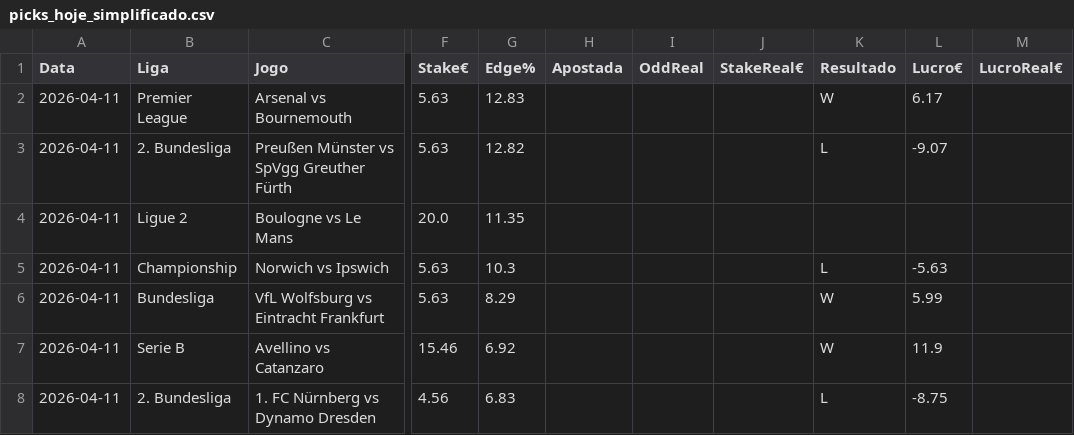
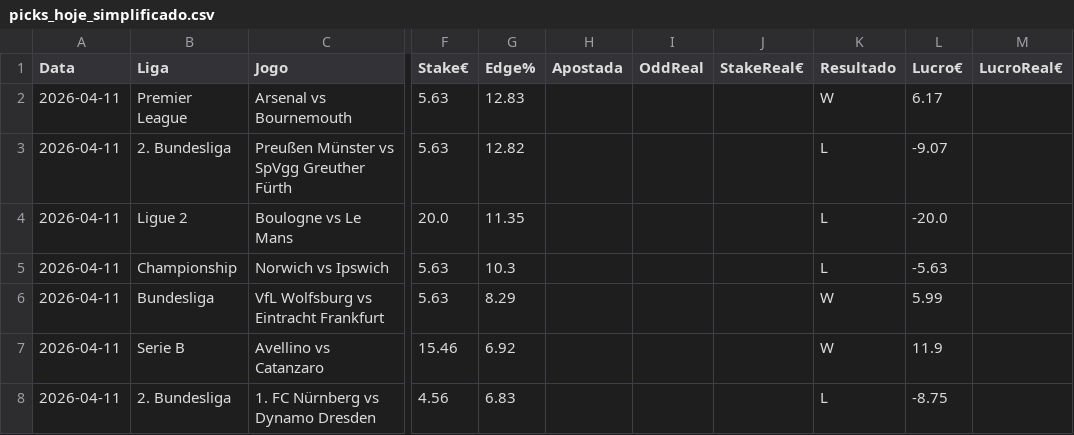
Before and after one commit to jorgepita/apostas-over-futebol, a CSV file: picks_hoje_simplificado.csv, drawn as a sheet; only a part is shown, gaps mark what is left out; the diff names each change by its address in the sheet, - before the commit and + after, or states it on an @@ line.

Commit message:
Update picks_hoje_simplificado.csv (2026-04-11T22:42:51.260200+00:00Z)

```diff
--- a/picks_hoje_simplificado.csv
+++ b/picks_hoje_simplificado.csv
-K4 (Resultado): (empty)
+K4 (Resultado): L
-L4 (Lucro€): (empty)
+L4 (Lucro€): -20.0
```
